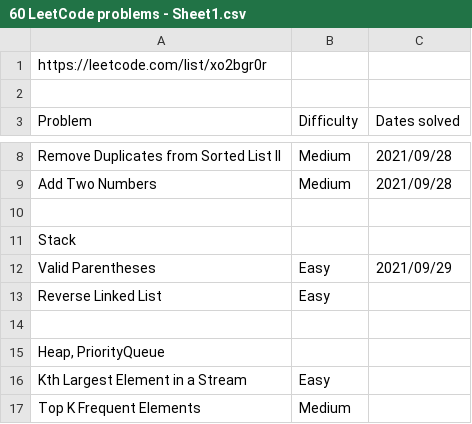
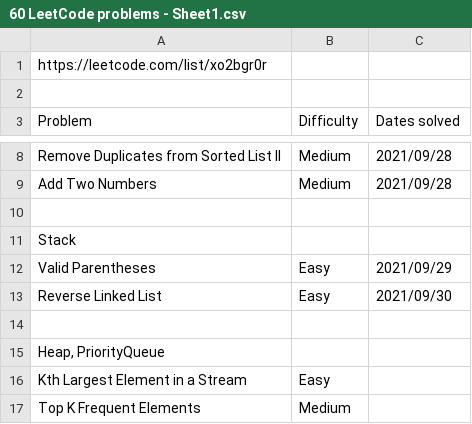
Before and after one commit to ppmasa8/GoLeetcode, a CSV file: 60 LeetCode problems - Sheet1.csv, drawn as a sheet; only a part is shown, gaps mark what is left out.

Commit message:
docs

```diff
--- a/60 LeetCode problems - Sheet1.csv
+++ b/60 LeetCode problems - Sheet1.csv
@@ -12,3 +12,3 @@ Stack,,
 Valid Parentheses,Easy,2021/09/29
-Reverse Linked List,Easy,
+Reverse Linked List,Easy,2021/09/30
 ,,
```
